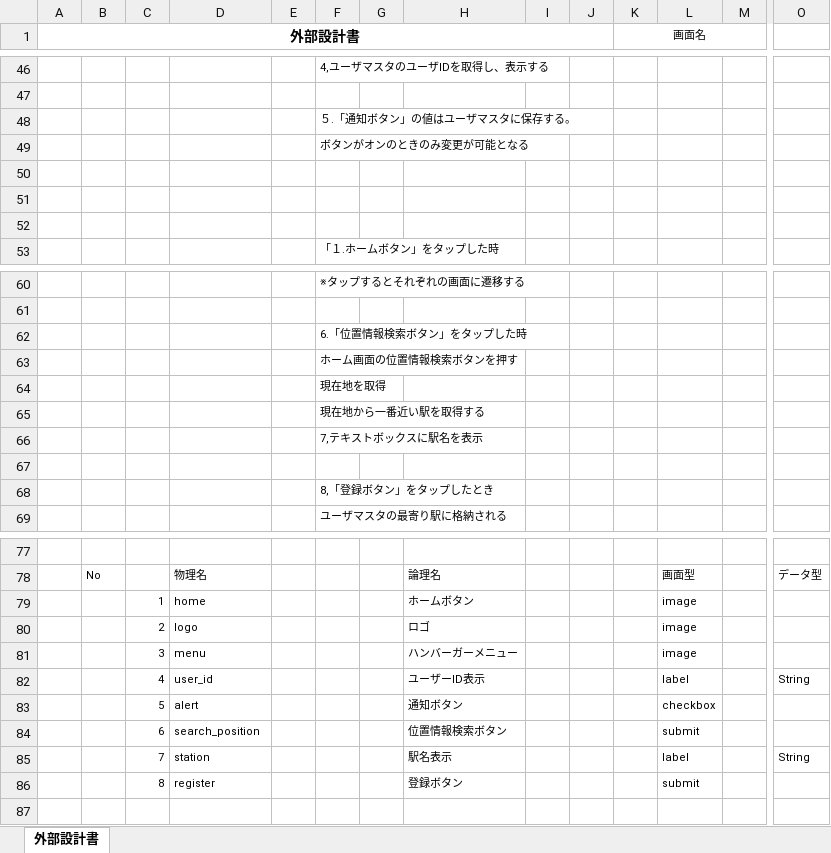
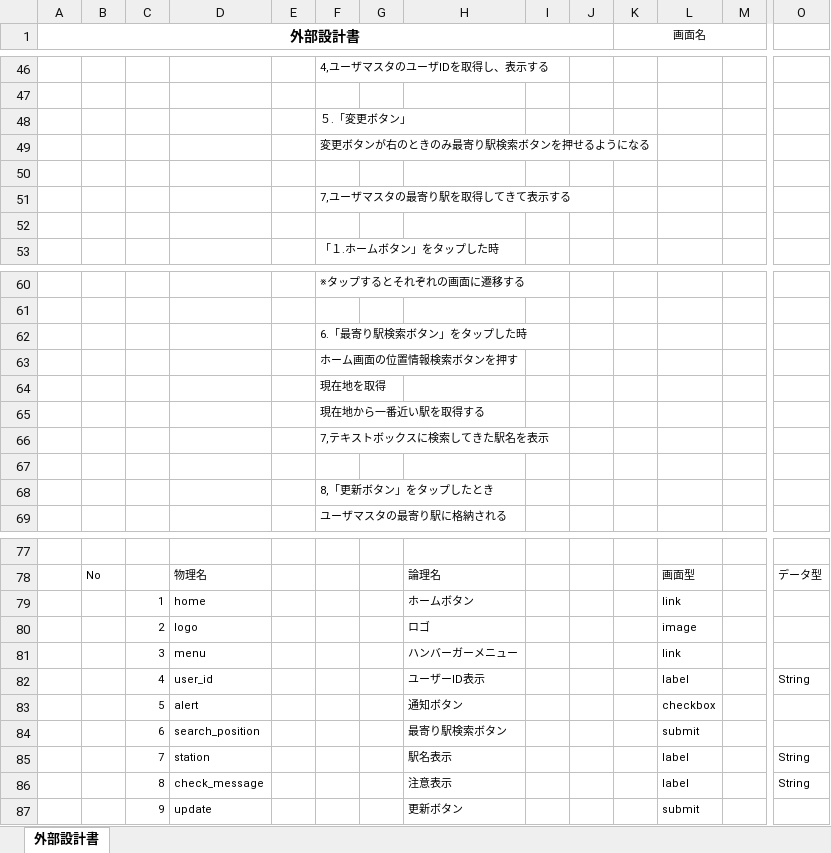
Before and after one commit to dojo2023/A-2, an Excel workbook: doc/外部設計/04_外部設計書（最寄り駅変更）_チーム名 のコピー.xlsx, sheet 外部設計書, drawn as a sheet; only a part is shown, gaps mark what is left out; values as stored, in another font and other column widths than the file's, no borders; charts and pictures not drawn; removed rows and columns are numbered as before the commit, all else as after; rows hold the shown columns only; the diff names each change by its address in the sheet, - before the commit and + after, or states it on an @@ line.

Commit message:
Update 04_外部設計書（最寄り駅変更）_チーム名 のコピー.xlsx

```diff
--- a/doc/外部設計/04_外部設計書（最寄り駅変更）_チーム名 のコピー.xlsx (sheet 外部設計書)
+++ b/doc/外部設計/04_外部設計書（最寄り駅変更）_チーム名 のコピー.xlsx (sheet 外部設計書)
-F48: ５.「通知ボタン」の値はユーザマスタに保存する。
+F48: ５.「変更ボタン」
-F49: ボタンがオンのときのみ変更が可能となる
+F49: 変更ボタンが右のときのみ最寄り駅検索ボタンを押せるようになる
-F51: (empty)
+F51: 7,ユーザマスタの最寄り駅を取得してきて表示する
-F62: 6.「位置情報検索ボタン」をタップした時
+F62: 6.「最寄り駅検索ボタン」をタップした時
-F66: 7,テキストボックスに駅名を表示
+F66: 7,テキストボックスに検索してきた駅名を表示
-F68: 8,「登録ボタン」をタップしたとき
+F68: 8,「更新ボタン」をタップしたとき
-L79: image
+L79: link
-L81: image
+L81: link
-H84: 位置情報検索ボタン
+H84: 最寄り駅検索ボタン
-row 86:  |  | 8 | register |  |  |  | 登録ボタン |  |  |  | submit
+row 86:  |  | 8 | check_message |  |  |  | 注意表示 |  |  |  | label |  | String
+row 87:  |  | 9 | update |  |  |  | 更新ボタン |  |  |  | submit
```
Also changed, not shown: charts or pictures.
